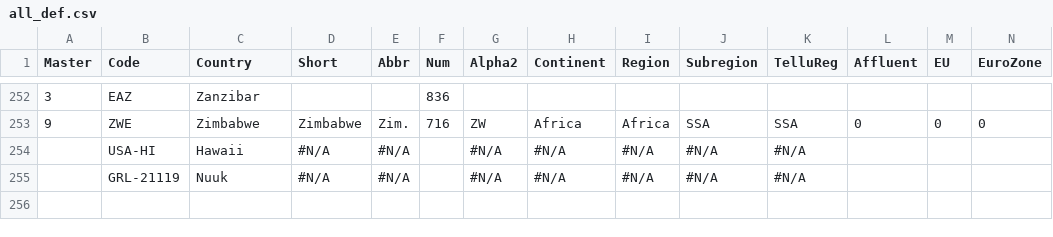
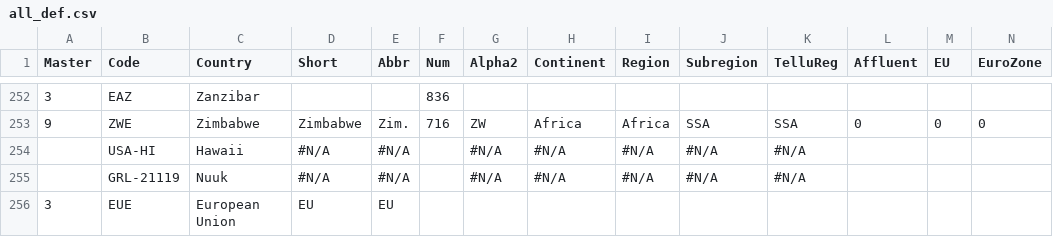
Before and after one commit to scanback/macro, a CSV file: all_def.csv, drawn as a sheet; only a part is shown, gaps mark what is left out; rows hold the shown columns only; the diff names each change by its address in the sheet, - before the commit and + after, or states it on an @@ line.

Commit message:
Update all_def.csv

```diff
--- a/all_def.csv
+++ b/all_def.csv
+row 256: 3 | EUE | European Union | EU | EU
```
